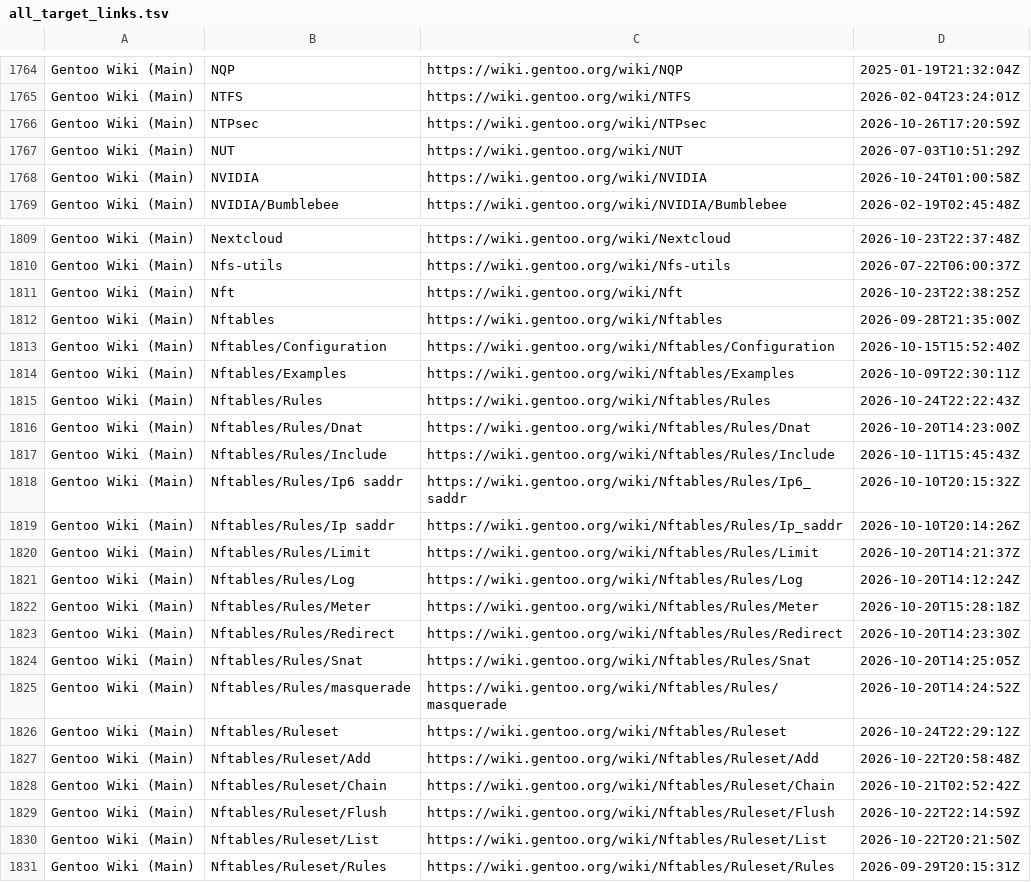
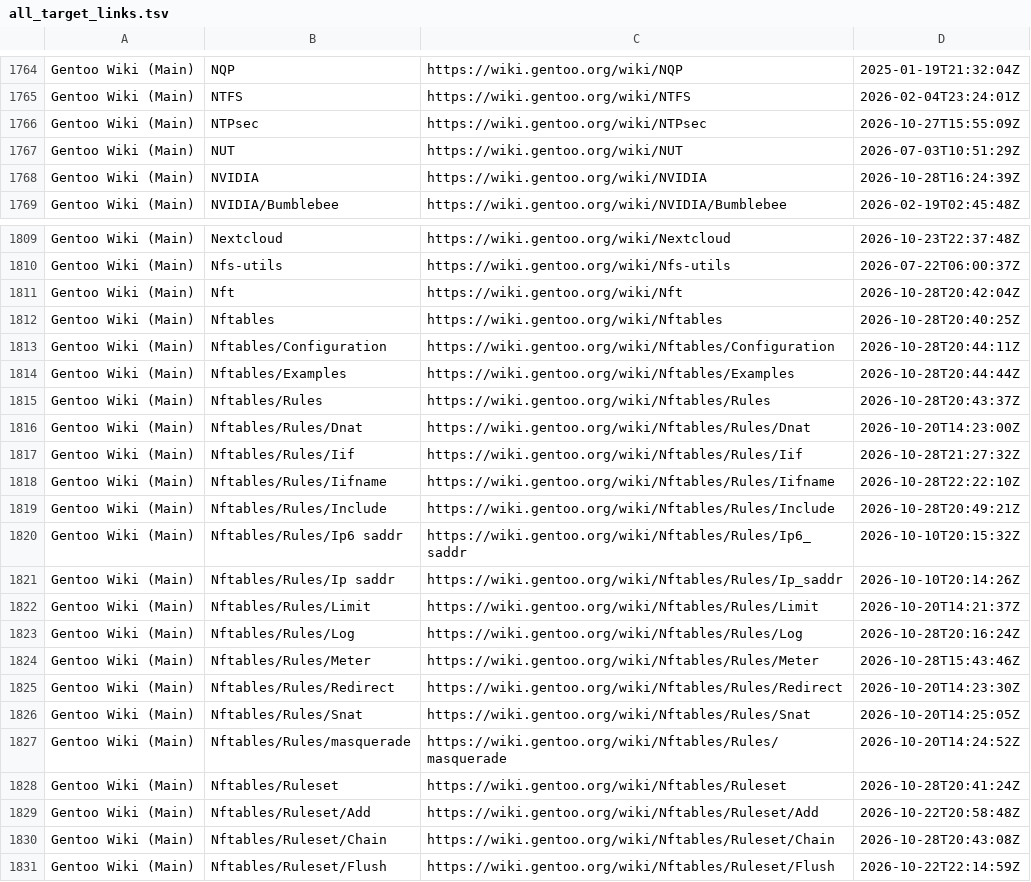
Before and after one commit to fabolous005/wiki-gentoo, a TSV file: links/all_target_links.tsv, drawn as a sheet; only a part is shown, gaps mark what is left out; the shorter side is filled out with more unchanged rows; the diff covers the shown part only.

```diff
--- a/links/all_target_links.tsv
+++ b/links/all_target_links.tsv
@@ -1765,5 +1765,5 @@ Gentoo Wiki (Main)	NQP	https://wiki.gentoo.org/wiki/NQP	2025-01-19T21:32:04Z
 Gentoo Wiki (Main)	NTFS	https://wiki.gentoo.org/wiki/NTFS	2026-02-04T23:24:01Z
-Gentoo Wiki (Main)	NTPsec	https://wiki.gentoo.org/wiki/NTPsec	2026-10-26T17:20:59Z
+Gentoo Wiki (Main)	NTPsec	https://wiki.gentoo.org/wiki/NTPsec	2026-10-27T15:55:09Z
 Gentoo Wiki (Main)	NUT	https://wiki.gentoo.org/wiki/NUT	2026-07-03T10:51:29Z
-Gentoo Wiki (Main)	NVIDIA	https://wiki.gentoo.org/wiki/NVIDIA	2026-10-24T01:00:58Z
+Gentoo Wiki (Main)	NVIDIA	https://wiki.gentoo.org/wiki/NVIDIA	2026-10-28T16:24:39Z
 Gentoo Wiki (Main)	NVIDIA/Bumblebee	https://wiki.gentoo.org/wiki/NVIDIA/Bumblebee	2026-02-19T02:45:48Z
@@ -1810,9 +1810,11 @@ Gentoo Wiki (Main)	Nextcloud	https://wiki.gentoo.org/wiki/Nextcloud	2026-10-23T2
 Gentoo Wiki (Main)	Nfs-utils	https://wiki.gentoo.org/wiki/Nfs-utils	2026-07-22T06:00:37Z
-Gentoo Wiki (Main)	Nft	https://wiki.gentoo.org/wiki/Nft	2026-10-23T22:38:25Z
-Gentoo Wiki (Main)	Nftables	https://wiki.gentoo.org/wiki/Nftables	2026-09-28T21:35:00Z
-Gentoo Wiki (Main)	Nftables/Configuration	https://wiki.gentoo.org/wiki/Nftables/Configuration	2026-10-15T15:52:40Z
-Gentoo Wiki (Main)	Nftables/Examples	https://wiki.gentoo.org/wiki/Nftables/Examples	2026-10-09T22:30:11Z
-Gentoo Wiki (Main)	Nftables/Rules	https://wiki.gentoo.org/wiki/Nftables/Rules	2026-10-24T22:22:43Z
+Gentoo Wiki (Main)	Nft	https://wiki.gentoo.org/wiki/Nft	2026-10-28T20:42:04Z
+Gentoo Wiki (Main)	Nftables	https://wiki.gentoo.org/wiki/Nftables	2026-10-28T20:40:25Z
+Gentoo Wiki (Main)	Nftables/Configuration	https://wiki.gentoo.org/wiki/Nftables/Configuration	2026-10-28T20:44:11Z
+Gentoo Wiki (Main)	Nftables/Examples	https://wiki.gentoo.org/wiki/Nftables/Examples	2026-10-28T20:44:44Z
+Gentoo Wiki (Main)	Nftables/Rules	https://wiki.gentoo.org/wiki/Nftables/Rules	2026-10-28T20:43:37Z
 Gentoo Wiki (Main)	Nftables/Rules/Dnat	https://wiki.gentoo.org/wiki/Nftables/Rules/Dnat	2026-10-20T14:23:00Z
-Gentoo Wiki (Main)	Nftables/Rules/Include	https://wiki.gentoo.org/wiki/Nftables/Rules/Include	2026-10-11T15:45:43Z
+Gentoo Wiki (Main)	Nftables/Rules/Iif	https://wiki.gentoo.org/wiki/Nftables/Rules/Iif	2026-10-28T21:27:32Z
+Gentoo Wiki (Main)	Nftables/Rules/Iifname	https://wiki.gentoo.org/wiki/Nftables/Rules/Iifname	2026-10-28T22:22:10Z
+Gentoo Wiki (Main)	Nftables/Rules/Include	https://wiki.gentoo.org/wiki/Nftables/Rules/Include	2026-10-28T20:49:21Z
 Gentoo Wiki (Main)	Nftables/Rules/Ip6 saddr	https://wiki.gentoo.org/wiki/Nftables/Rules/Ip6_saddr	2026-10-10T20:15:32Z
@@ -1820,4 +1822,4 @@ Gentoo Wiki (Main)	Nftables/Rules/Ip saddr	https://wiki.gentoo.org/wiki/Nftables
 Gentoo Wiki (Main)	Nftables/Rules/Limit	https://wiki.gentoo.org/wiki/Nftables/Rules/Limit	2026-10-20T14:21:37Z
-Gentoo Wiki (Main)	Nftables/Rules/Log	https://wiki.gentoo.org/wiki/Nftables/Rules/Log	2026-10-20T14:12:24Z
-Gentoo Wiki (Main)	Nftables/Rules/Meter	https://wiki.gentoo.org/wiki/Nftables/Rules/Meter	2026-10-20T15:28:18Z
+Gentoo Wiki (Main)	Nftables/Rules/Log	https://wiki.gentoo.org/wiki/Nftables/Rules/Log	2026-10-28T20:16:24Z
+Gentoo Wiki (Main)	Nftables/Rules/Meter	https://wiki.gentoo.org/wiki/Nftables/Rules/Meter	2026-10-28T15:43:46Z
 Gentoo Wiki (Main)	Nftables/Rules/Redirect	https://wiki.gentoo.org/wiki/Nftables/Rules/Redirect	2026-10-20T14:23:30Z
@@ -1825,5 +1827,5 @@ Gentoo Wiki (Main)	Nftables/Rules/Snat	https://wiki.gentoo.org/wiki/Nftables/Rul
 Gentoo Wiki (Main)	Nftables/Rules/masquerade	https://wiki.gentoo.org/wiki/Nftables/Rules/masquerade	2026-10-20T14:24:52Z
-Gentoo Wiki (Main)	Nftables/Ruleset	https://wiki.gentoo.org/wiki/Nftables/Ruleset	2026-10-24T22:29:12Z
+Gentoo Wiki (Main)	Nftables/Ruleset	https://wiki.gentoo.org/wiki/Nftables/Ruleset	2026-10-28T20:41:24Z
 Gentoo Wiki (Main)	Nftables/Ruleset/Add	https://wiki.gentoo.org/wiki/Nftables/Ruleset/Add	2026-10-22T20:58:48Z
-Gentoo Wiki (Main)	Nftables/Ruleset/Chain	https://wiki.gentoo.org/wiki/Nftables/Ruleset/Chain	2026-10-21T02:52:42Z
+Gentoo Wiki (Main)	Nftables/Ruleset/Chain	https://wiki.gentoo.org/wiki/Nftables/Ruleset/Chain	2026-10-28T20:43:08Z
 Gentoo Wiki (Main)	Nftables/Ruleset/Flush	https://wiki.gentoo.org/wiki/Nftables/Ruleset/Flush	2026-10-22T22:14:59Z
```
Also changed, not shown: 15 edited cells elsewhere in this file, 30 other files.
